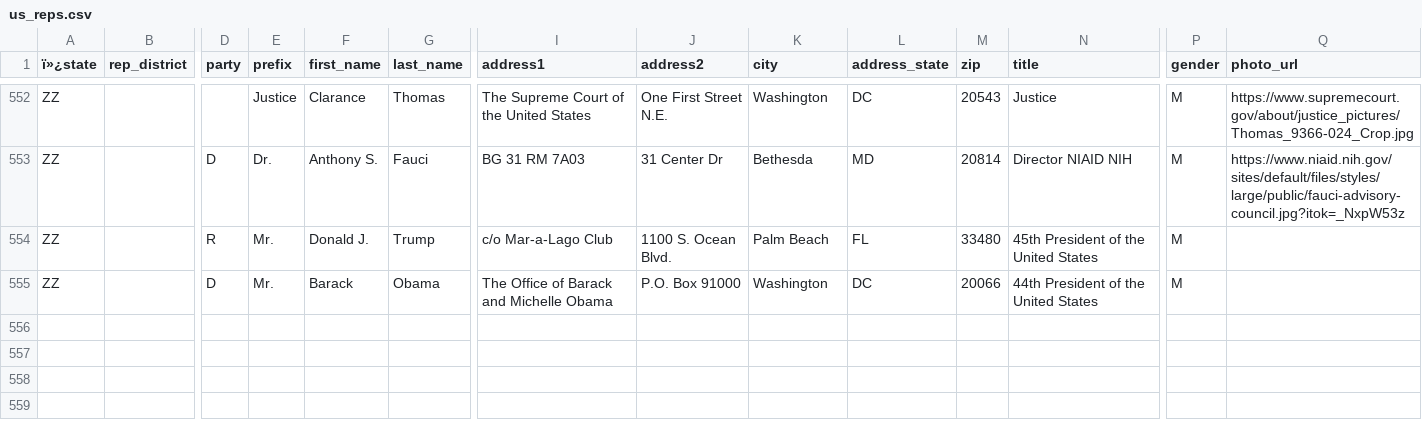
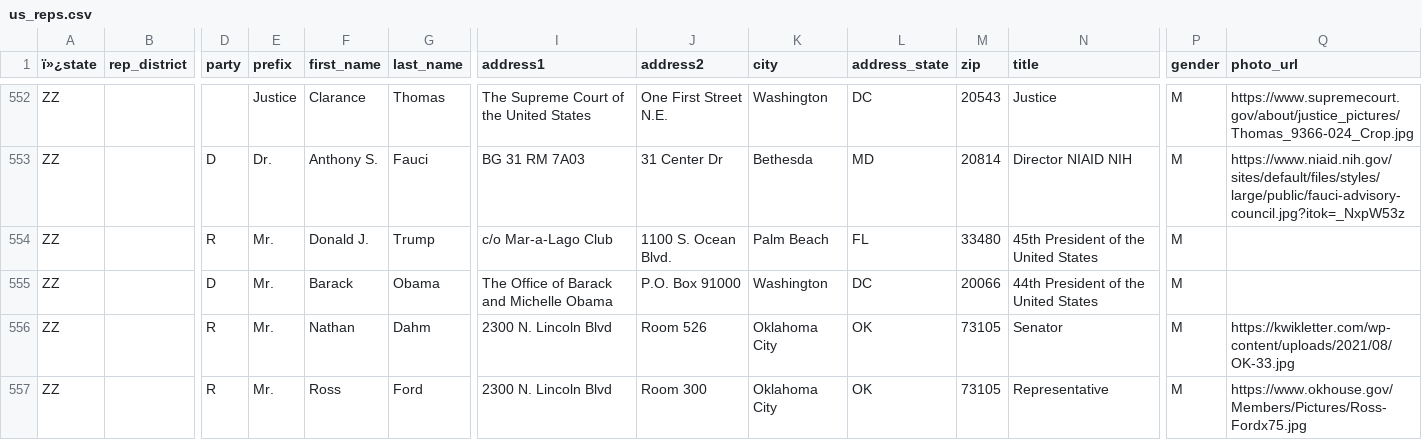
Before and after one commit to MotionMobs/KwikLetters-reps, a CSV file: us_reps.csv, drawn as a sheet; only a part is shown, gaps mark what is left out; rows hold the shown columns only; the diff names each change by its address in the sheet, - before the commit and + after, or states it on an @@ line.

Commit message:
new file

```diff
--- a/us_reps.csv
+++ b/us_reps.csv
+row 556: ZZ |  | R | Mr. | Nathan | Dahm | 2300 N. Lincoln Blvd | Room 526 | Oklahoma City | OK | 73105 | Senator | M | https://kwikletter.com/wp-content/uploads/2021/08/OK-33.jpg
+row 557: ZZ |  | R | Mr. | Ross | Ford | 2300 N. Lincoln Blvd | Room 300 | Oklahoma City | OK | 73105 | Representative | M | https://www.okhouse.gov/Members/Pictures/Ross-Fordx75.jpg
```
